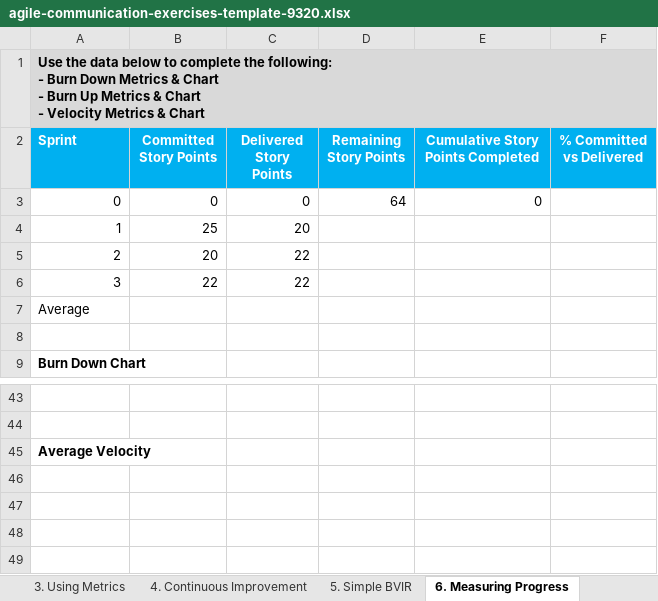
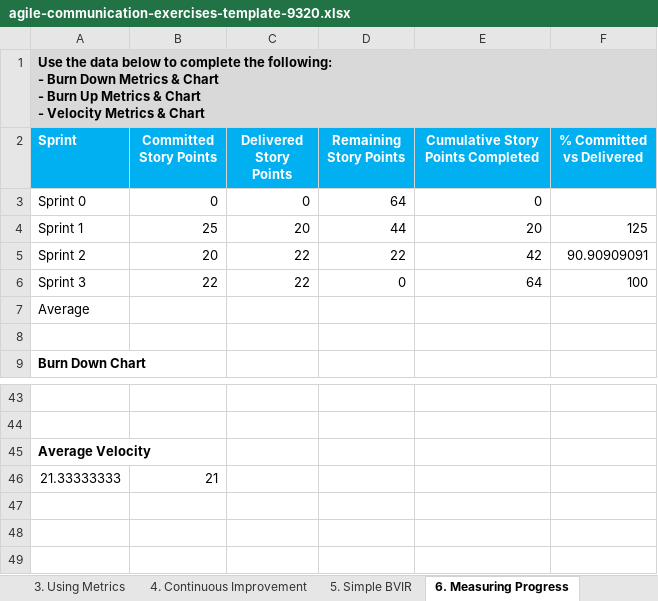
Before and after one commit to ltpitt/agile-software-developer-nanodegree, an Excel workbook: project-3/agile-communication-exercises-template-9320.xlsx, sheet 6. Measuring Progress, drawn as a sheet; only a part is shown, gaps mark what is left out; values as stored, in another font and other column widths than the file's, no borders; charts and pictures not drawn; removed rows and columns are numbered as before the commit, all else as after; the diff names each change by its address in the sheet, - before the commit and + after, or states it on an @@ line.

```diff
--- a/project-3/agile-communication-exercises-template-9320.xlsx (sheet 6. Measuring Progress)
+++ b/project-3/agile-communication-exercises-template-9320.xlsx (sheet 6. Measuring Progress)
-A3 (Sprint): 0
+A3 (Sprint): Sprint 0
-row 4: 1 | 25 | 20
-row 5: 2 | 20 | 22
-row 6: 3 | 22 | 22
+row 4: Sprint 1 | 25 | 20 | 44 | 20 | 125
+row 5: Sprint 2 | 20 | 22 | 22 | 42 | 90.90909091
+row 6: Sprint 3 | 22 | 22 | 0 | 64 | 100
-row 46: (empty)
+row 46: 21.33333333 | 21
```
Also changed, not shown: sheet 5. Simple BVIR, sheet 4. Continuous Improvement, sheet 3. Using Metrics, sheet 2. Escaped Defects Exercise, charts or pictures, 1 other file.
